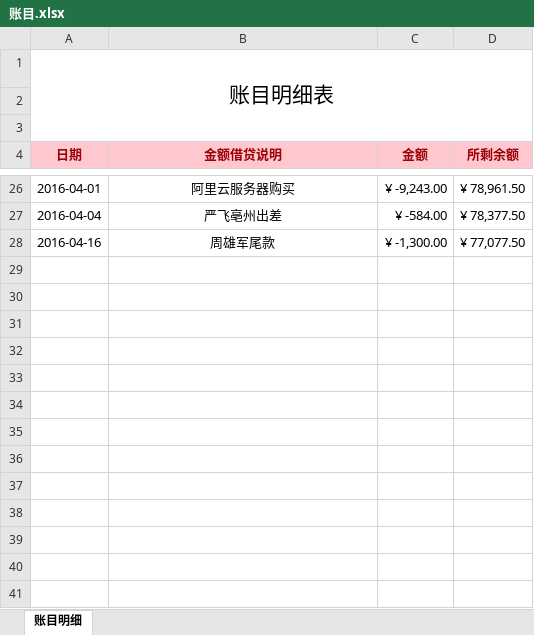
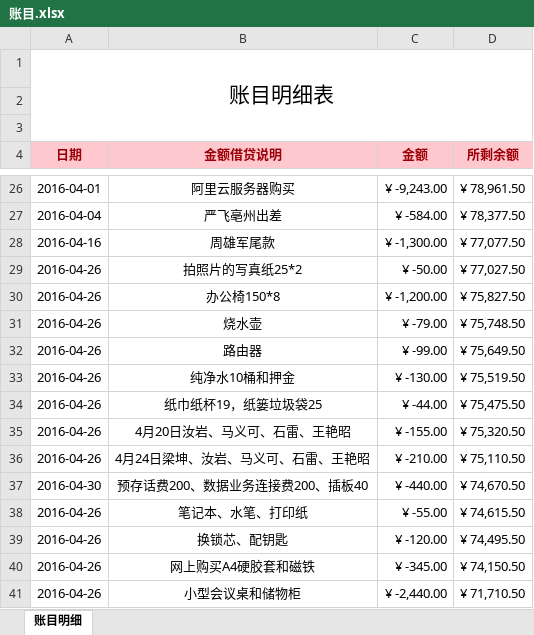
Before and after one commit to 13816016736/Btrade, an Excel workbook: file/账目.xlsx, sheet 账目明细, drawn as a sheet; only a part is shown, gaps mark what is left out; values as stored, in another font and other column widths than the file's, no borders; the diff names each change by its address in the sheet, - before the commit and + after, or states it on an @@ line.

Commit message:
account details

```diff
--- a/file/账目.xlsx (sheet 账目明细)
+++ b/file/账目.xlsx (sheet 账目明细)
+row 29: 2016-04-26 | 拍照片的写真纸25*2 | ¥ -50.00 | ¥ 77,027.50
+row 30: 2016-04-26 | 办公椅150*8 | ¥ -1,200.00 | ¥ 75,827.50
+row 31: 2016-04-26 | 烧水壶 | ¥ -79.00 | ¥ 75,748.50
+row 32: 2016-04-26 | 路由器 | ¥ -99.00 | ¥ 75,649.50
+row 33: 2016-04-26 | 纯净水10桶和押金 | ¥ -130.00 | ¥ 75,519.50
+row 34: 2016-04-26 | 纸巾纸杯19，纸篓垃圾袋25 | ¥ -44.00 | ¥ 75,475.50
+row 35: 2016-04-26 | 4月20日汝岩、马义可、石雷、王艳昭 | ¥ -155.00 | ¥ 75,320.50
+row 36: 2016-04-26 | 4月24日梁坤、汝岩、马义可、石雷、王艳昭 | ¥ -210.00 | ¥ 75,110.50
+row 37: 2016-04-30 | 预存话费200、数据业务连接费200、插板40 | ¥ -440.00 | ¥ 74,670.50
+row 38: 2016-04-26 | 笔记本、水笔、打印纸 | ¥ -55.00 | ¥ 74,615.50
+row 39: 2016-04-26 | 换锁芯、配钥匙 | ¥ -120.00 | ¥ 74,495.50
+row 40: 2016-04-26 | 网上购买A4硬胶套和磁铁 | ¥ -345.00 | ¥ 74,150.50
+row 41: 2016-04-26 | 小型会议桌和储物柜 | ¥ -2,440.00 | ¥ 71,710.50
```
